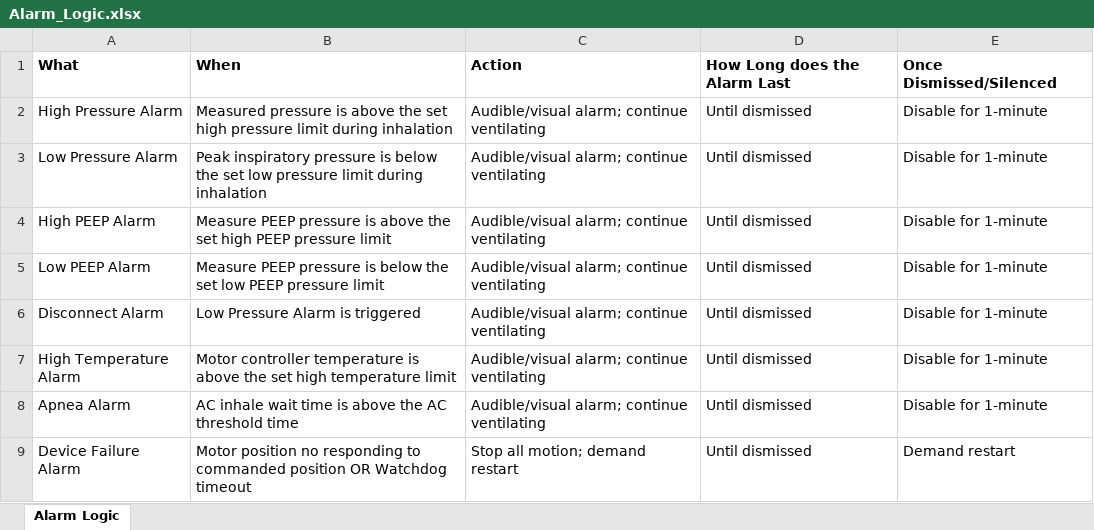
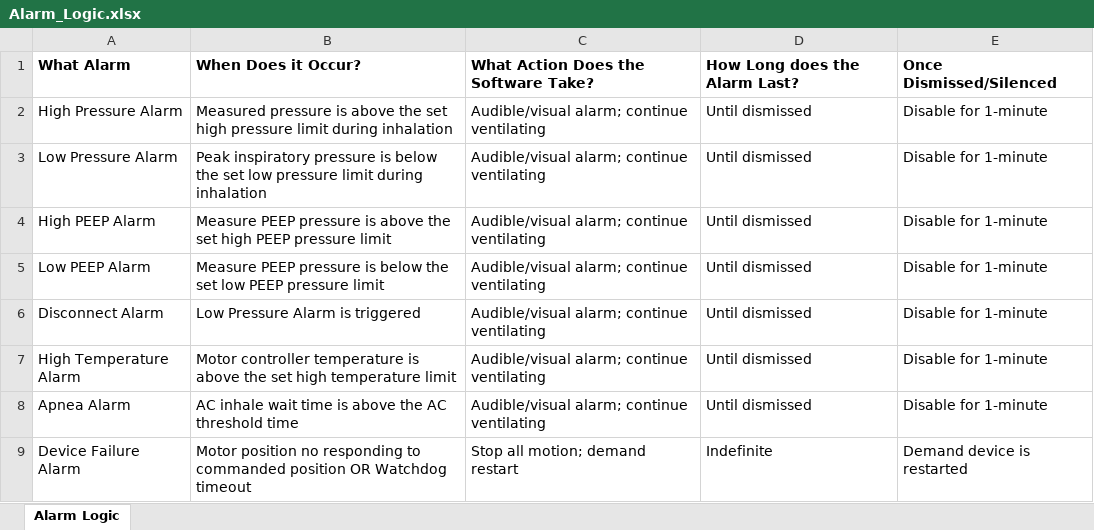
Before and after one commit to colin-hill/Calgary_E_Vent, an Excel workbook: Documentation/Software/Alarm_Logic.xlsx, sheet Alarm Logic, drawn as a sheet; values as stored, in another font and other column widths than the file's, no borders; charts and pictures not drawn; removed rows and columns are numbered as before the commit, all else as after; the diff names each change by its address in the sheet, - before the commit and + after, or states it on an @@ line.

Commit message:
Update Alarm_Logic.xlsx

```diff
--- a/Documentation/Software/Alarm_Logic.xlsx (sheet Alarm Logic)
+++ b/Documentation/Software/Alarm_Logic.xlsx (sheet Alarm Logic)
-row 1: What | When | Action | How Long does the Alarm Last | Once Dismissed/Silenced
+row 1: What Alarm | When Does it Occur? | What Action Does the Software Take? | How Long does the Alarm Last? | Once Dismissed/Silenced
-D9: Until dismissed
+D9: Indefinite
-E9: Demand restart
+E9: Demand device is restarted
```
